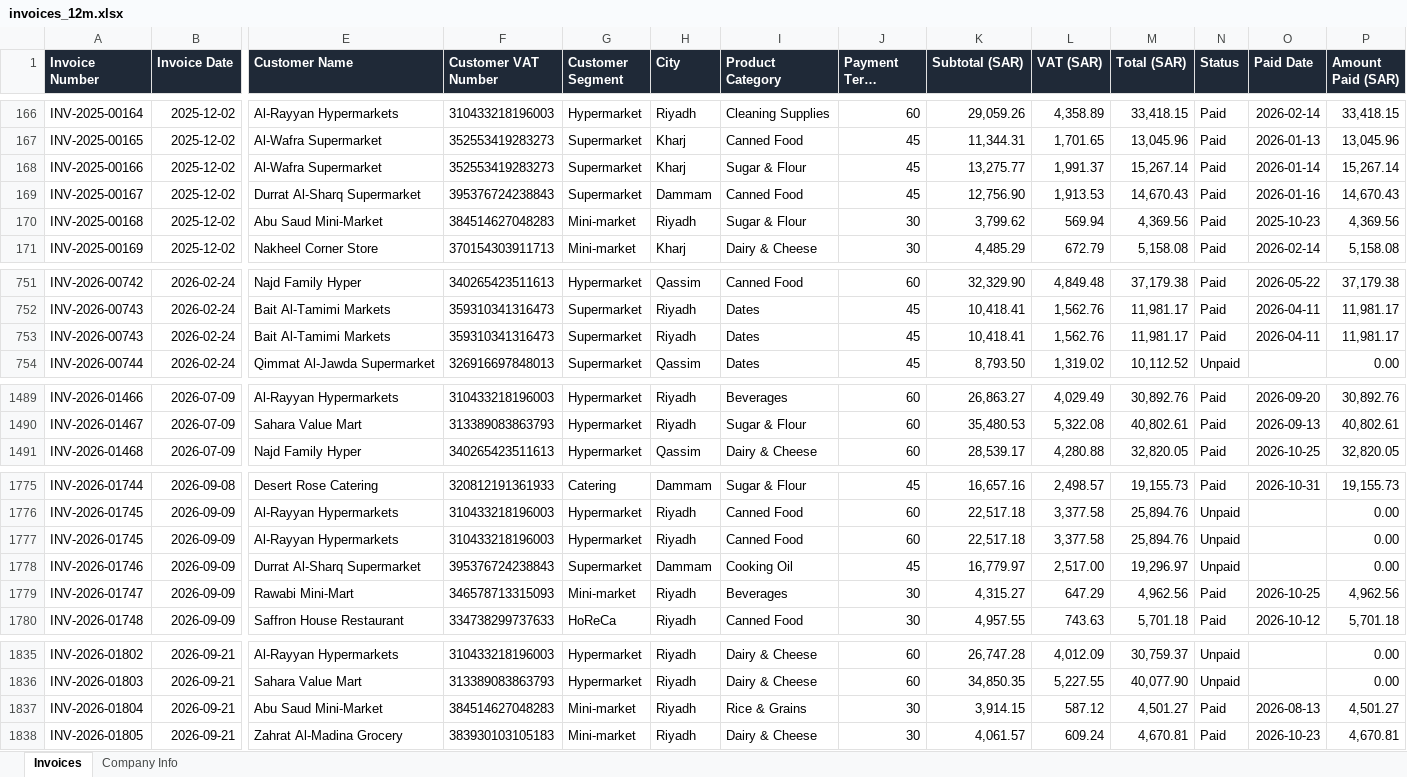
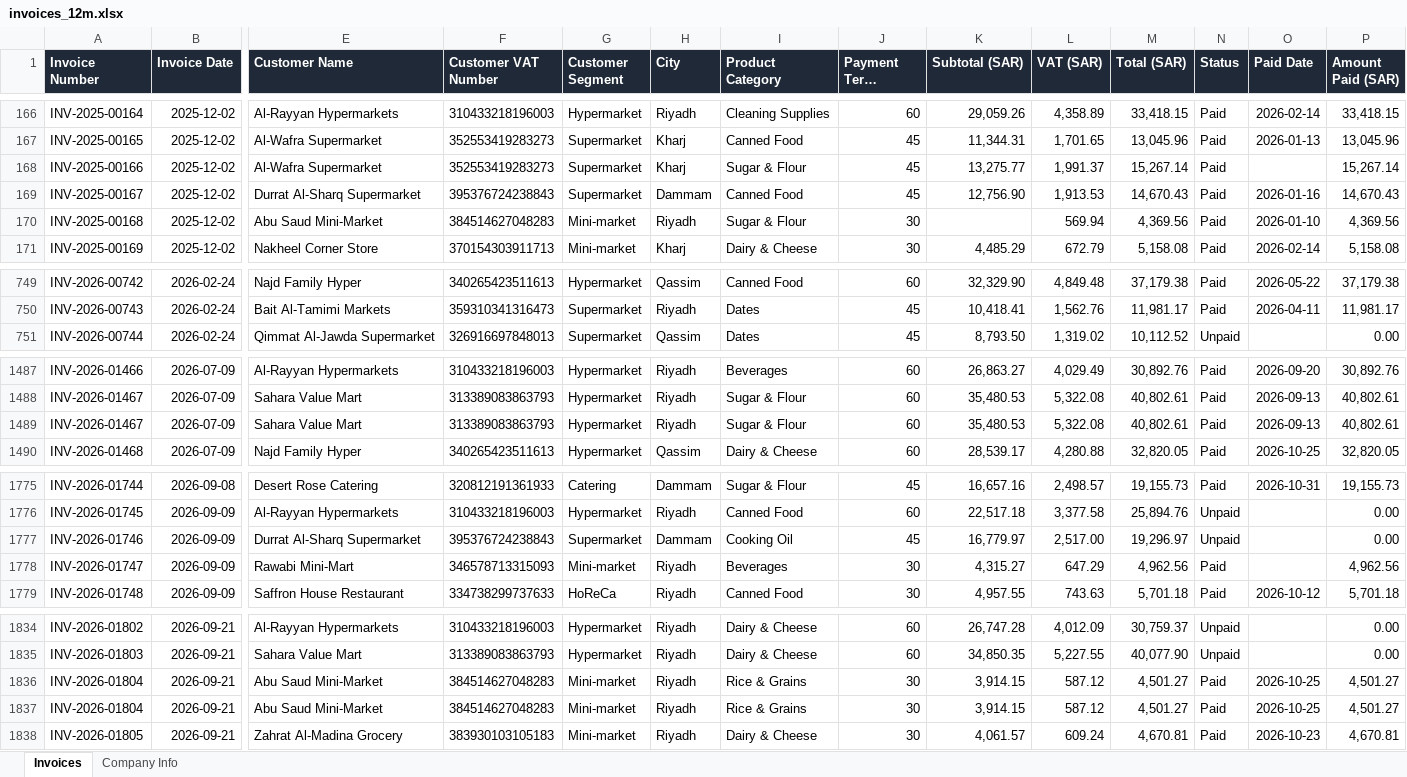
Before and after one commit to LayanBS7/qawafel-financing-prototype, an Excel workbook: sample-data/invoices_12m.xlsx, sheet Invoices, drawn as a sheet; only a part is shown, gaps mark what is left out; long unchanged cells end in …; values as stored, in another font and other column widths than the file's, no borders; removed rows and columns are numbered as before the commit, all else as after; rows hold the shown columns only; the diff covers the shown part only; the diff names each change by its address in the sheet, - before the commit and + after, or states it on an @@ line.

```diff
--- a/sample-data/invoices_12m.xlsx (sheet Invoices)
+++ b/sample-data/invoices_12m.xlsx (sheet Invoices)
-O168 (Paid Date): 2026-01-14
+O168 (Paid Date): (empty)
-K170 (Subtotal (SAR)): 3,799.62
+K170 (Subtotal (SAR)): (empty)
-O170 (Paid Date): 2025-10-23
+O170 (Paid Date): 2026-01-10
-row 753: INV-2026-00743 | 2026-02-24 | Bait Al-Tamimi Markets | 359310341316473 | Supermarket | Riyadh | Dates | 45 | 10,418.41 | 1,562.76 | 11,981.17 | Paid | 2026-04-11 | 11,981.17
+row 1489: INV-2026-01467 | 2026-07-09 | Sahara Value Mart | 313389083863793 | Hypermarket | Riyadh | Sugar & Flour | 60 | 35,480.53 | 5,322.08 | 40,802.61 | Paid | 2026-09-13 | 40,802.61
-row 1777: INV-2026-01745 | 2026-09-09 | Al-Rayyan Hypermarkets | 310433218196003 | Hypermarket | Riyadh | Canned Food | 60 | 22,517.18 | 3,377.58 | 25,894.76 | Unpaid |  | 0.00
-O1778 (Paid Date): 2026-10-25
+O1778 (Paid Date): (empty)
-O1836 (Paid Date): 2026-08-13
+O1836 (Paid Date): 2026-10-25
+row 1837: INV-2026-01804 | 2026-09-21 | Abu Saud Mini-Market | 384514627048283 | Mini-market | Riyadh | Rice & Grains | 30 | 3,914.15 | 587.12 | 4,501.27 | Paid | 2026-10-25 | 4,501.27
```
Also changed, not shown: 4 added rows, 4 removed rows and 72 edited cells elsewhere in this sheet, 38 other files.
